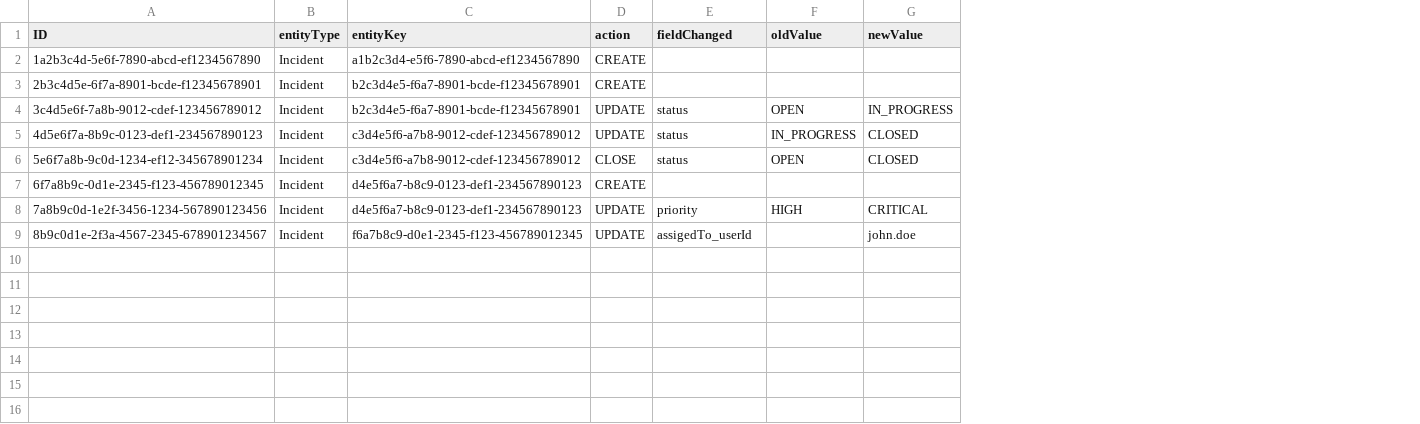
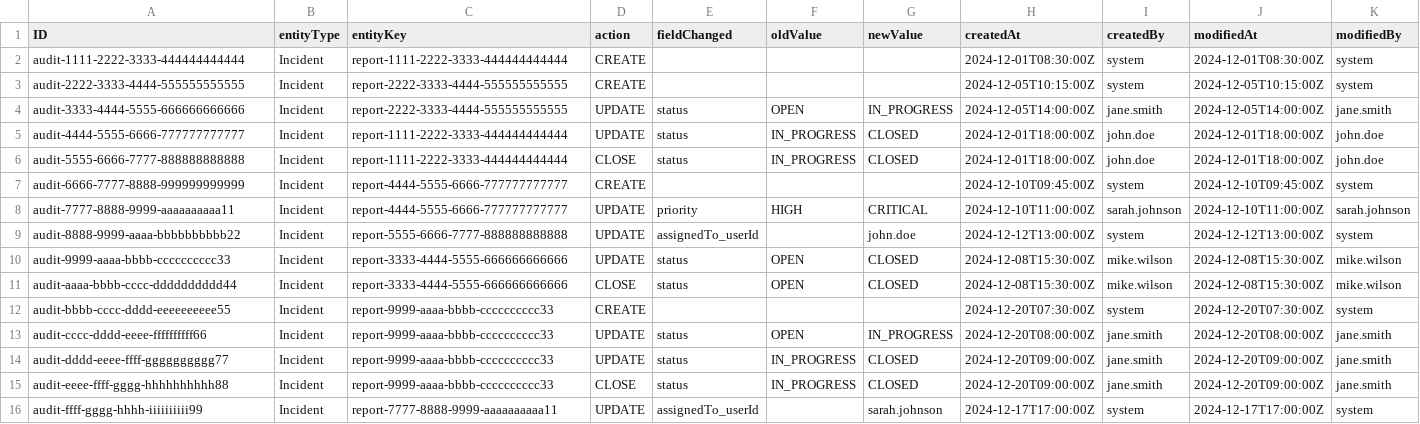
Before and after one commit to D-Novruzov/IncidentManagement-with-SAP-CAP, a CSV file: db/data/my.incidents-AuditLog.csv, drawn as a sheet; the diff names each change by its address in the sheet, - before the commit and + after, or states it on an @@ line.

```diff
--- a/db/data/my.incidents-AuditLog.csv
+++ b/db/data/my.incidents-AuditLog.csv
+column H (createdAt), rows 2-9: 2024-12-01T08:30:00Z | 2024-12-05T10:15:00Z | 2024-12-05T14:00:00Z | 2024-12-01T18:00:00Z | 2024-12-01T18:00:00Z | 2024-12-10T09:45:00Z | 2024-12-10T11:00:00Z | 2024-12-12T13:00:00Z
+column I (createdBy), rows 2-9: system | system | jane.smith | john.doe | john.doe | system | sarah.johnson | system
+column J (modifiedAt), rows 2-9: 2024-12-01T08:30:00Z | 2024-12-05T10:15:00Z | 2024-12-05T14:00:00Z | 2024-12-01T18:00:00Z | 2024-12-01T18:00:00Z | 2024-12-10T09:45:00Z | 2024-12-10T11:00:00Z | 2024-12-12T13:00:00Z
+column K (modifiedBy), rows 2-9: system | system | jane.smith | john.doe | john.doe | system | sarah.johnson | system
-A2 (ID): 1a2b3c4d-5e6f-7890-abcd-ef1234567890
+A2 (ID): audit-1111-2222-3333-444444444444
-C2 (entityKey): a1b2c3d4-e5f6-7890-abcd-ef1234567890
+C2 (entityKey): report-1111-2222-3333-444444444444
-A3 (ID): 2b3c4d5e-6f7a-8901-bcde-f12345678901
+A3 (ID): audit-2222-3333-4444-555555555555
-C3:C4 (entityKey): b2c3d4e5-f6a7-8901-bcde-f12345678901
+C3:C4 (entityKey): report-2222-3333-4444-555555555555
-A4 (ID): 3c4d5e6f-7a8b-9012-cdef-123456789012
+A4 (ID): audit-3333-4444-5555-666666666666
-A5 (ID): 4d5e6f7a-8b9c-0123-def1-234567890123
+A5 (ID): audit-4444-5555-6666-777777777777
-C5:C6 (entityKey): c3d4e5f6-a7b8-9012-cdef-123456789012
+C5:C6 (entityKey): report-1111-2222-3333-444444444444
-A6 (ID): 5e6f7a8b-9c0d-1234-ef12-345678901234
+A6 (ID): audit-5555-6666-7777-888888888888
-F6 (oldValue): OPEN
+F6 (oldValue): IN_PROGRESS
-A7 (ID): 6f7a8b9c-0d1e-2345-f123-456789012345
+A7 (ID): audit-6666-7777-8888-999999999999
-C7:C8 (entityKey): d4e5f6a7-b8c9-0123-def1-234567890123
+C7:C8 (entityKey): report-4444-5555-6666-777777777777
-A8 (ID): 7a8b9c0d-1e2f-3456-1234-567890123456
+A8 (ID): audit-7777-8888-9999-aaaaaaaaaa11
-A9 (ID): 8b9c0d1e-2f3a-4567-2345-678901234567
+A9 (ID): audit-8888-9999-aaaa-bbbbbbbbbb22
-C9 (entityKey): f6a7b8c9-d0e1-2345-f123-456789012345
+C9 (entityKey): report-5555-6666-7777-888888888888
-E9 (fieldChanged): assigedTo_userId
+E9 (fieldChanged): assignedTo_userId
+row 10: audit-9999-aaaa-bbbb-cccccccccc33 | Incident | report-3333-4444-5555-666666666666 | UPDATE | status | OPEN | CLOSED | 2024-12-08T15:30:00Z | mike.wilson | 2024-12-08T15:30:00Z | mike.wilson
+row 11: audit-aaaa-bbbb-cccc-dddddddddd44 | Incident | report-3333-4444-5555-666666666666 | CLOSE | status | OPEN | CLOSED | 2024-12-08T15:30:00Z | mike.wilson | 2024-12-08T15:30:00Z | mike.wilson
+row 12: audit-bbbb-cccc-dddd-eeeeeeeeee55 | Incident | report-9999-aaaa-bbbb-cccccccccc33 | CREATE |  |  |  | 2024-12-20T07:30:00Z | system | 2024-12-20T07:30:00Z | system
+row 13: audit-cccc-dddd-eeee-ffffffffff66 | Incident | report-9999-aaaa-bbbb-cccccccccc33 | UPDATE | status | OPEN | IN_PROGRESS | 2024-12-20T08:00:00Z | jane.smith | 2024-12-20T08:00:00Z | jane.smith
+row 14: audit-dddd-eeee-ffff-gggggggggg77 | Incident | report-9999-aaaa-bbbb-cccccccccc33 | UPDATE | status | IN_PROGRESS | CLOSED | 2024-12-20T09:00:00Z | jane.smith | 2024-12-20T09:00:00Z | jane.smith
+row 15: audit-eeee-ffff-gggg-hhhhhhhhhh88 | Incident | report-9999-aaaa-bbbb-cccccccccc33 | CLOSE | status | IN_PROGRESS | CLOSED | 2024-12-20T09:00:00Z | jane.smith | 2024-12-20T09:00:00Z | jane.smith
+row 16: audit-ffff-gggg-hhhh-iiiiiiiiii99 | Incident | report-7777-8888-9999-aaaaaaaaaa11 | UPDATE | assignedTo_userId |  | sarah.johnson | 2024-12-17T17:00:00Z | system | 2024-12-17T17:00:00Z | system
```
Also changed, not shown: db/data/my.incidents-Incident.csv, db/data/my.incidents-IncidentCategory.csv, 7 other files.
